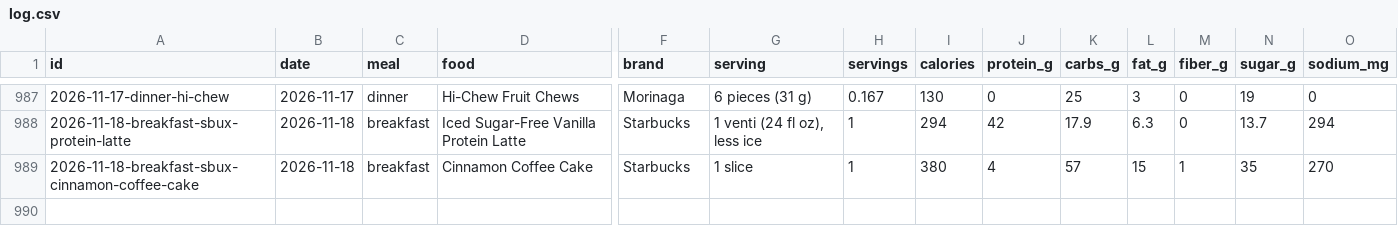
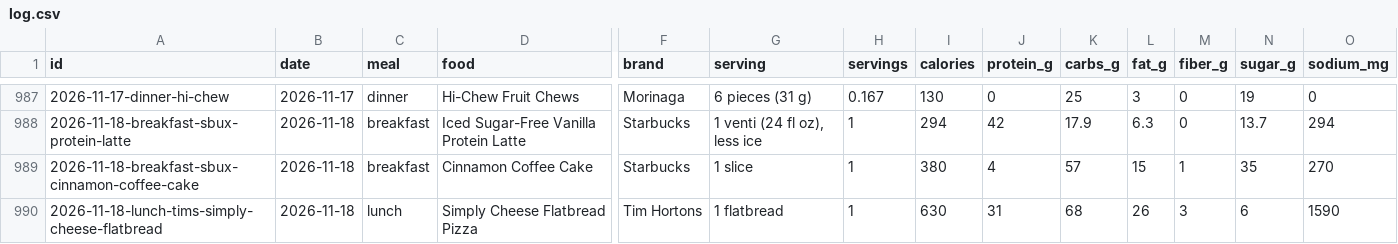
Before and after one commit to soldoutbudokan/Health, a CSV file: data/log.csv, drawn as a sheet; only a part is shown, gaps mark what is left out; rows hold the shown columns only; the diff names each change by its address in the sheet, - before the commit and + after, or states it on an @@ line.

Commit message:
Log Nov 18 lunch: Tims cheese flatbread

```diff
--- a/data/log.csv
+++ b/data/log.csv
+row 990: 2026-11-18-lunch-tims-simply-cheese-flatbread | 2026-11-18 | lunch | Simply Cheese Flatbread Pizza | Tim Hortons | 1 flatbread | 1 | 630 | 31 | 68 | 26 | 3 | 6 | 1590
```
